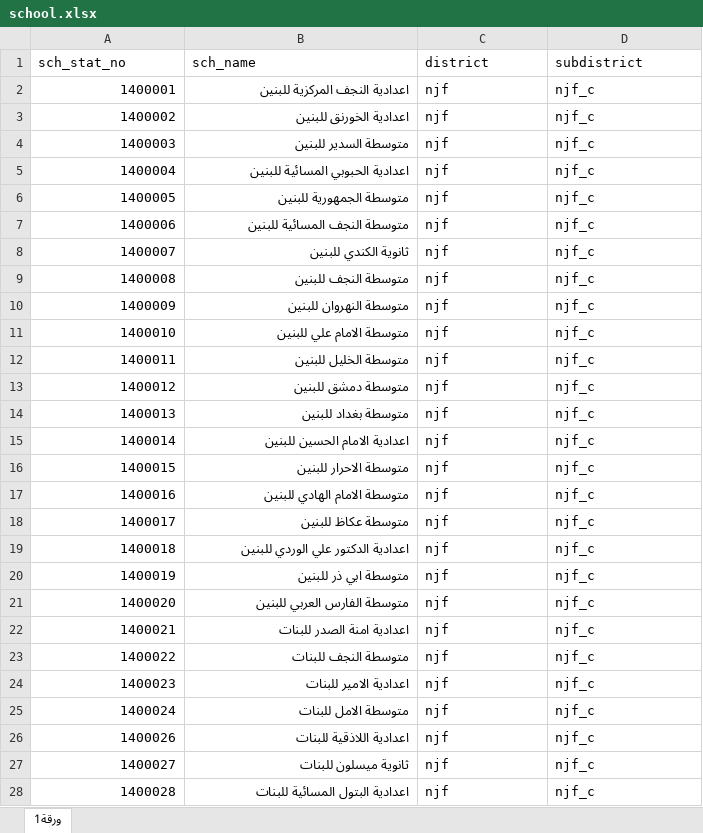
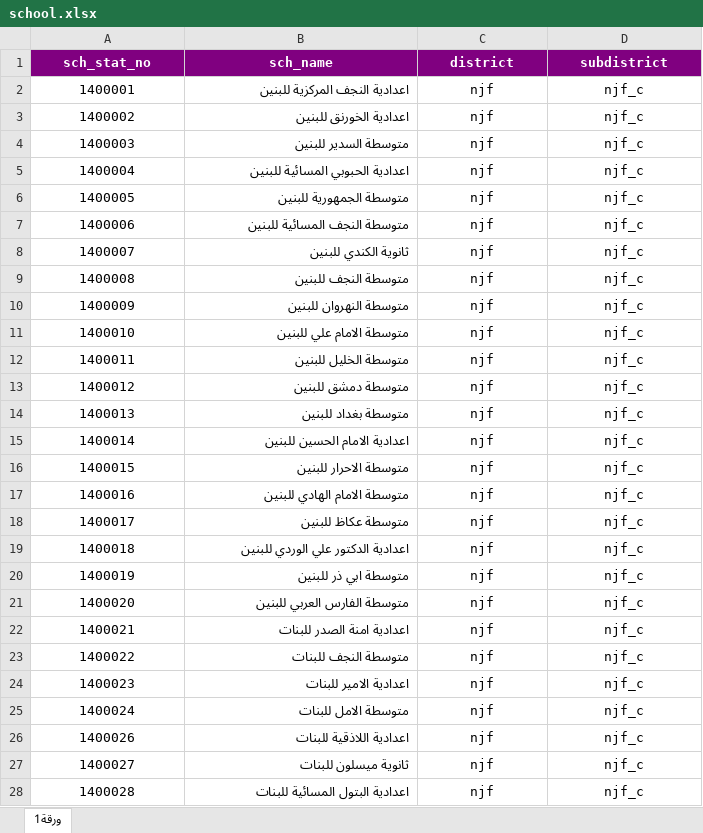
Before and after one commit to mohammedalemara/Statistical-notebook, an Excel workbook: excel/school/school.xlsx, sheet ورقة1, drawn as a sheet; only a part is shown; values as stored, in another font and other column widths than the file's, no borders; the diff covers the shown part only; the diff names each change by its address in the sheet, - before the commit and + after, or states it on an @@ line.

```diff
--- a/excel/school/school.xlsx (sheet ورقة1)
+++ b/excel/school/school.xlsx (sheet ورقة1)
@@ A1:D1 alignment: left → center, fill: none → #800080, bold: off → on, text colour: black → #FFFFFF @@
-A2:A28 alignment: right
+A2:A28 alignment: center
-C2:D28 alignment: left
+C2:D28 alignment: center
```
Also changed, not shown: cell formats elsewhere in this sheet, excel/S1/S1.xlsx, excel/export/MyProject/output/selected_translated.xlsx, 7 other files.
